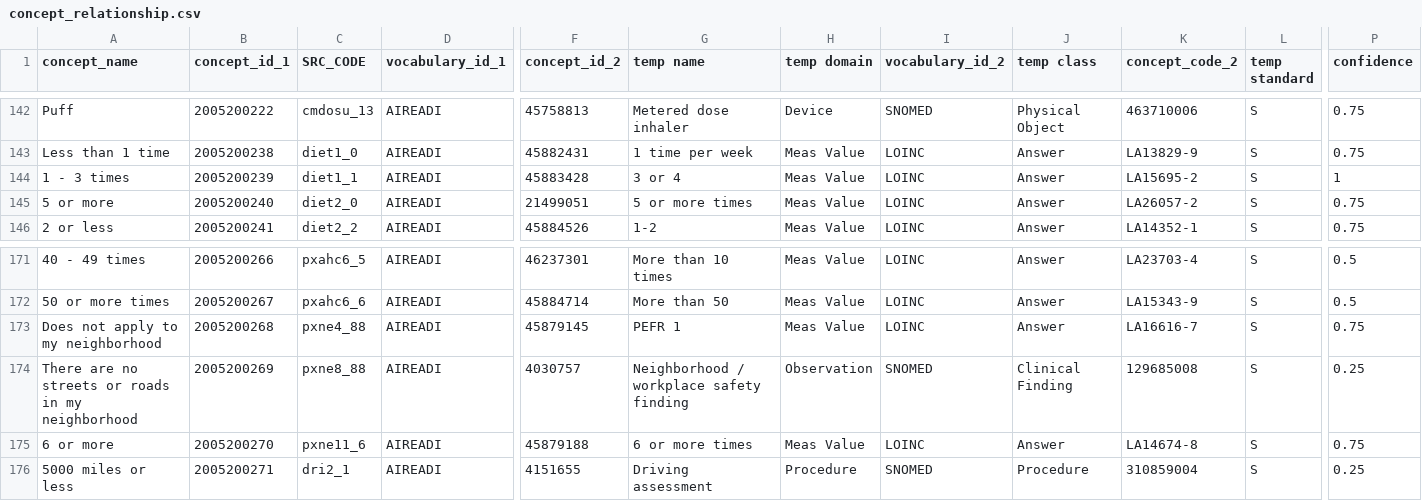
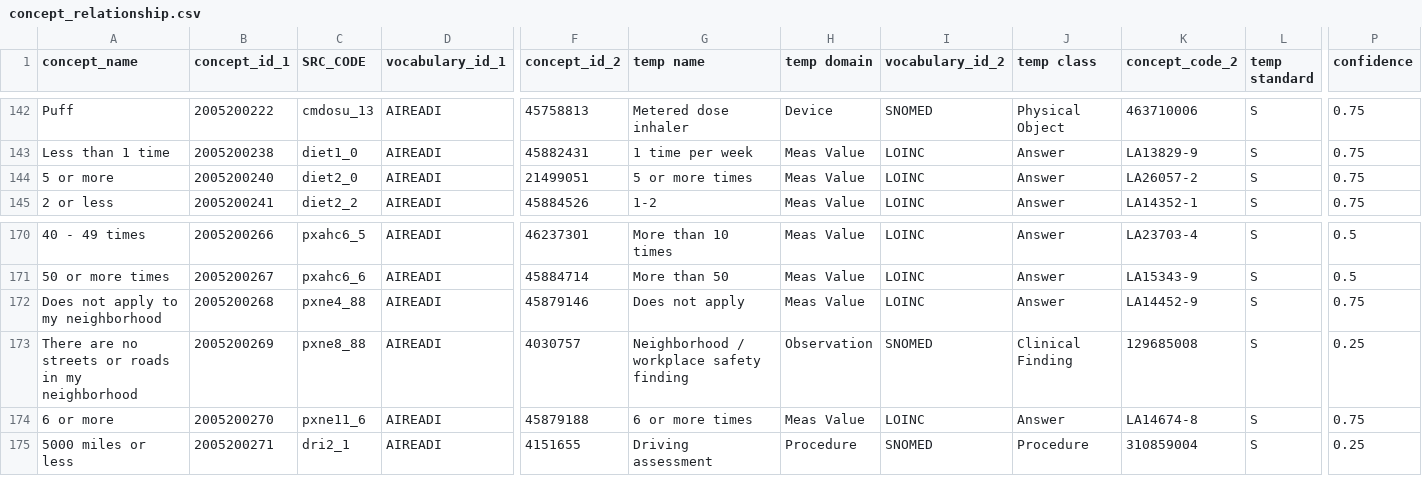
Before and after one commit to AI-READI/DataElementMaps, a CSV file: auto_gen_concept_templates/output/concept_relationship.csv, drawn as a sheet; only a part is shown, gaps mark what is left out; removed rows and columns are numbered as before the commit, all else as after; rows hold the shown columns only; the diff names each change by its address in the sheet, - before the commit and + after, or states it on an @@ line.

```diff
--- a/auto_gen_concept_templates/output/concept_relationship.csv
+++ b/auto_gen_concept_templates/output/concept_relationship.csv
-row 144: 1 - 3 times | 2005200239 | diet1_1 | AIREADI | 45883428 | 3 or 4 | Meas Value | LOINC | Answer | LA15695-2 | S | 1
-F172 (concept_id_2): 45879145
+F172 (concept_id_2): 45879146
-G172 (temp name): PEFR 1
+G172 (temp name): Does not apply
-K172 (concept_code_2): LA16616-7
+K172 (concept_code_2): LA14452-9
```
Also changed, not shown: auto_gen_concept_templates/output/concept.csv, 3 other files.
